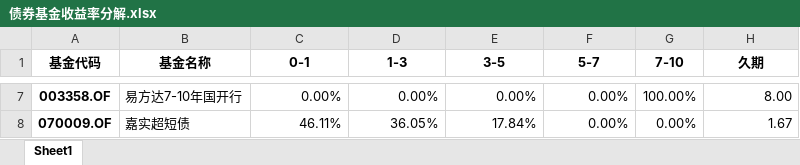
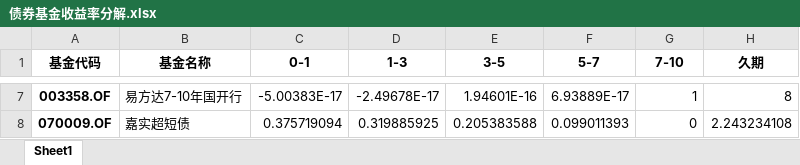
Before and after one commit to sharkwang/FOF-Manager, an Excel workbook: data/债券基金收益率分解.xlsx, sheet Sheet1, drawn as a sheet; only a part is shown, gaps mark what is left out; values as stored, in another font and other column widths than the file's, no borders; the diff covers the shown part only; the diff names each change by its address in the sheet, - before the commit and + after, or states it on an @@ line.

```diff
--- a/data/债券基金收益率分解.xlsx (sheet Sheet1)
+++ b/data/债券基金收益率分解.xlsx (sheet Sheet1)
-C7 (0-1): 0.00%
+C7 (0-1): -5.00383E-17
-D7 (1-3): 0.00%
+D7 (1-3): -2.49678E-17
-E7 (3-5): 0.00%
+E7 (3-5): 1.94601E-16
-F7 (5-7): 0.00%
+F7 (5-7): 6.93889E-17
-G7 (7-10): 100.00%
+G7 (7-10): 1
-H7 (久期): 8.00
+H7 (久期): 8
-C8 (0-1): 46.11%
+C8 (0-1): 0.375719094
-D8 (1-3): 36.05%
+D8 (1-3): 0.319885925
-E8 (3-5): 17.84%
+E8 (3-5): 0.205383588
-F8 (5-7): 0.00%
+F8 (5-7): 0.099011393
-G8 (7-10): 0.00%
+G8 (7-10): 0
-H8 (久期): 1.67
+H8 (久期): 2.243234108
```
Also changed, not shown: 30 edited cells elsewhere in this sheet, data/组合历史净值.xlsx, data/股票基金收益率分解.xlsx, 13 other files.
